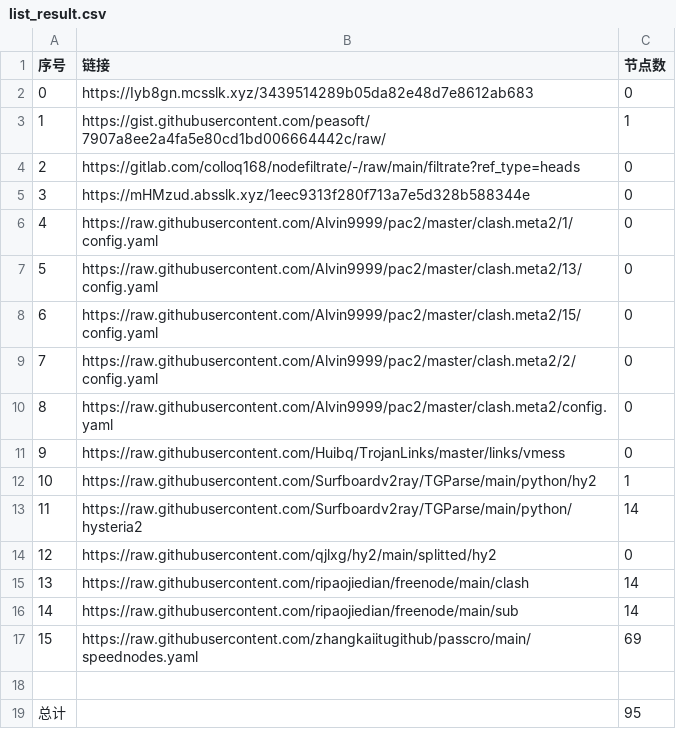
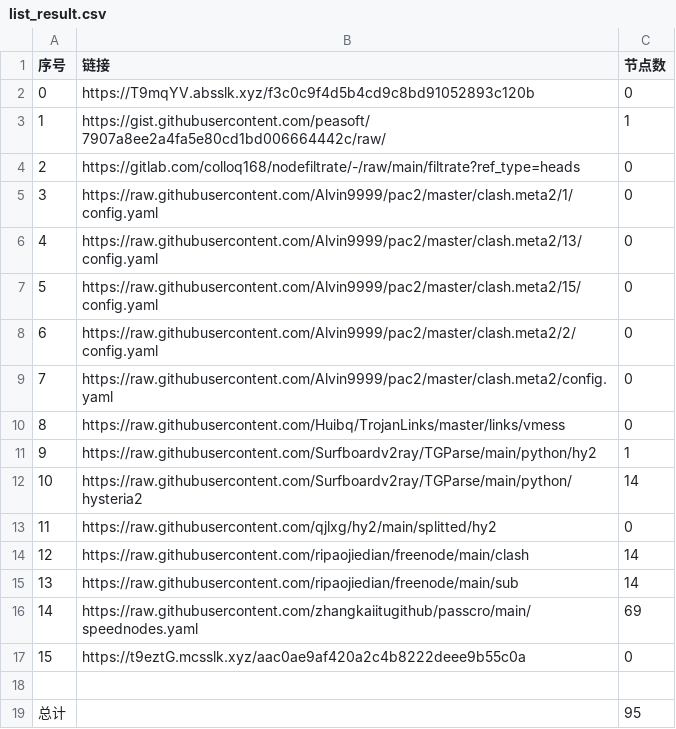
Before and after one commit to BiliRumble/NoMoreRules, a CSV file: list_result.csv, drawn as a sheet; removed rows and columns are numbered as before the commit, all else as after; the diff names each change by its address in the sheet, - before the commit and + after, or states it on an @@ line.

```diff
--- a/list_result.csv
+++ b/list_result.csv
-B2 (链接): https://Iyb8gn.mcsslk.xyz/3439514289b05da82e48d7e8612ab683
+B2 (链接): https://T9mqYV.absslk.xyz/f3c0c9f4d5b4cd9c8bd91052893c120b
-row 5: 3 | https://mHMzud.absslk.xyz/1eec9313f280f713a7e5d328b588344e | 0
@@ column A (序号) renumbered between rows 5 and 16 @@
+row 17: 15 | https://t9eztG.mcsslk.xyz/aac0ae9af420a2c4b8222deee9b55c0a | 0
```
Also changed, not shown: 22 other files.
